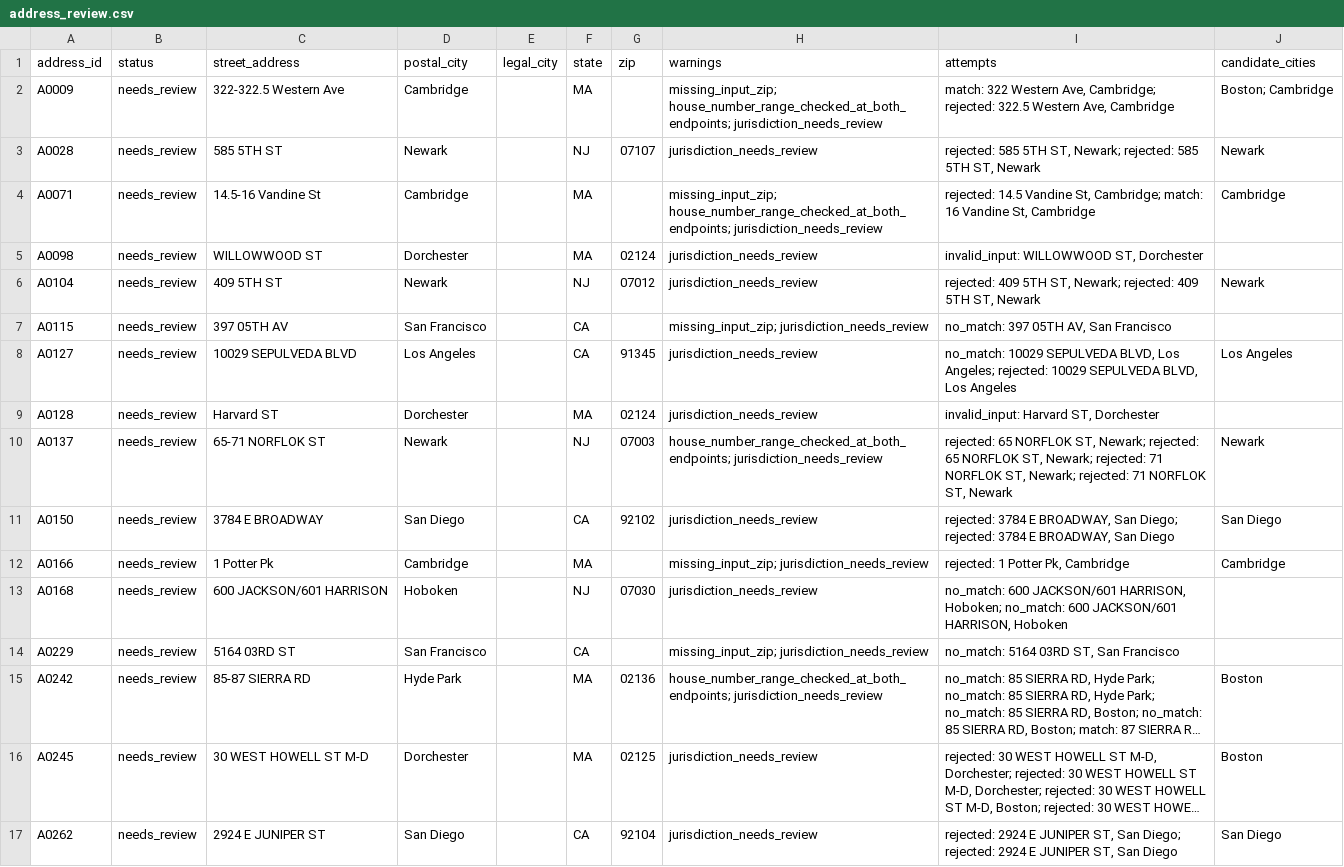
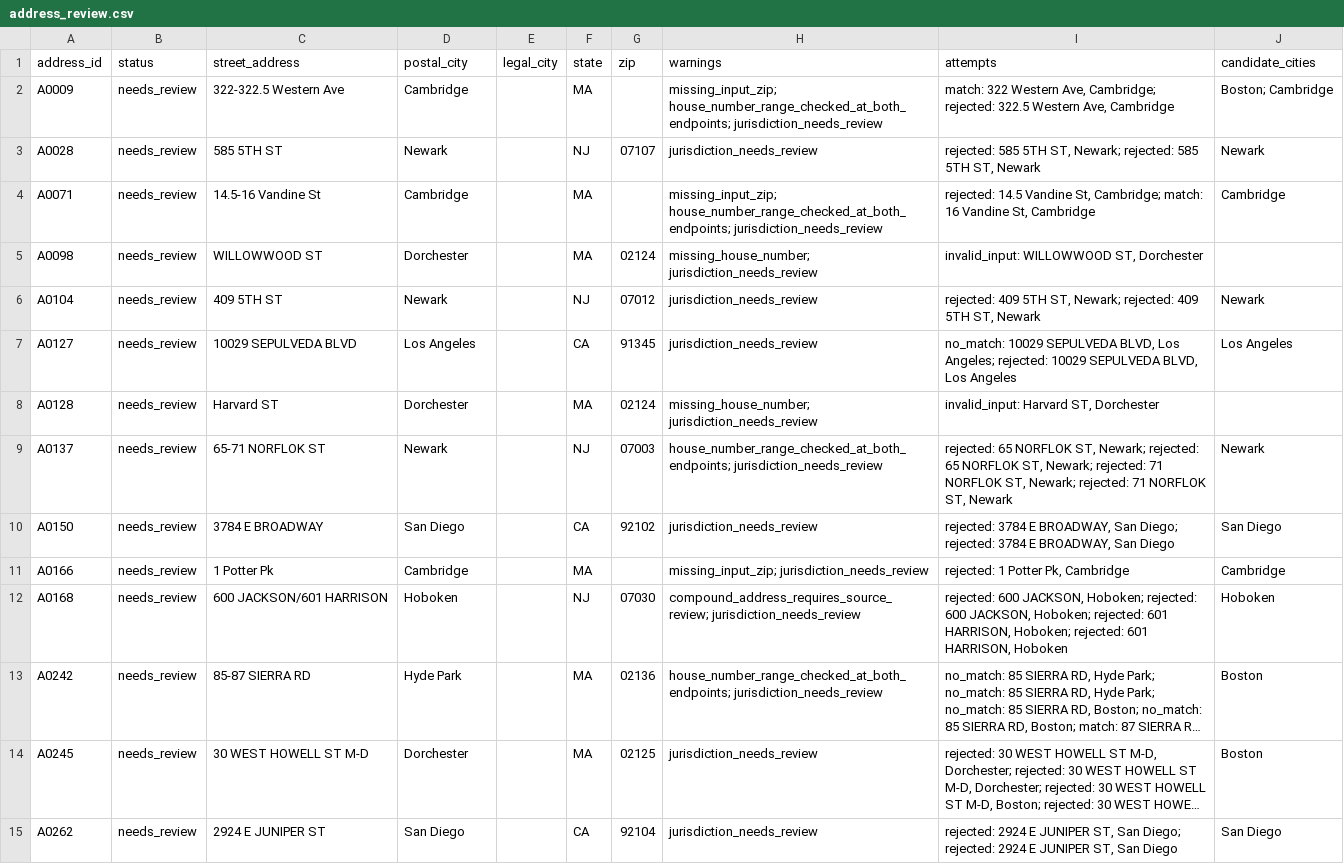
Before and after one commit to SimonPaul02/rental-housing-law-navigator, a CSV file: data/address_review.csv, drawn as a sheet; only a part is shown; long unchanged cells end in …; removed rows and columns are numbered as before the commit, all else as after; the diff covers the shown part only; the diff names each change by its address in the sheet, - before the commit and + after, or states it on an @@ line.

Commit message:
Improve address shape handling and ordinal resolution

```diff
--- a/data/address_review.csv
+++ b/data/address_review.csv
-H5 (warnings): jurisdiction_needs_review
+H5 (warnings): missing_house_number; jurisdiction_needs_review
-row 7: A0115 | needs_review | 397 05TH AV | San Francisco |  | CA |  | missing_input_zip; jurisdiction_needs_review | no_match: 397 05TH AV, San Francisco
-H8 (warnings): jurisdiction_needs_review
+H8 (warnings): missing_house_number; jurisdiction_needs_review
-H12 (warnings): jurisdiction_needs_review
+H12 (warnings): compound_address_requires_source_review; jurisdiction_needs_review
-I12 (attempts): no_match: 600 JACKSON/601 HARRISON, Hoboken; no_match: 600 JACKSON/601 HARRISON, Hoboken
+I12 (attempts): rejected: 600 JACKSON, Hoboken; rejected: 600 JACKSON, Hoboken; rejected: 601 HARRISON, Hoboken; rejected: 601 HARRISON, Hoboken
-J12 (candidate_cities): (empty)
+J12 (candidate_cities): Hoboken
-row 14: A0229 | needs_review | 5164 03RD ST | San Francisco |  | CA |  | missing_input_zip; jurisdiction_needs_review | no_match: 5164 03RD ST, San Francisco
```
Also changed, not shown: 5 removed rows and 4 edited cells elsewhere in this file, data/zip_review.csv, 8 other files.
